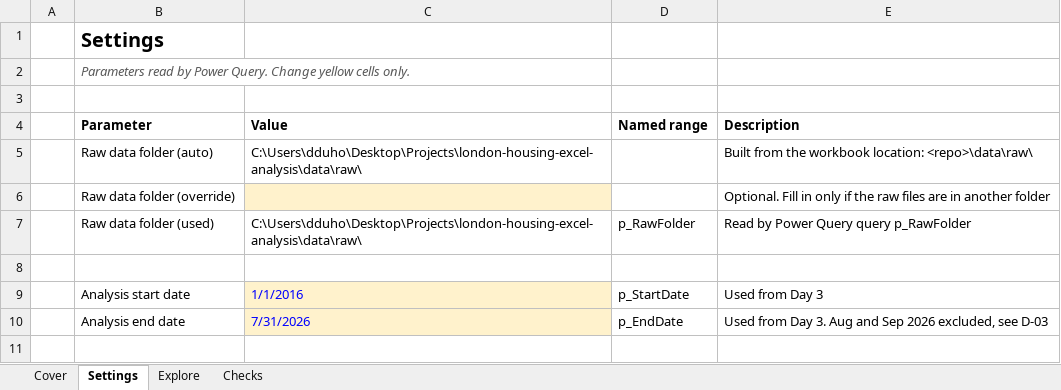
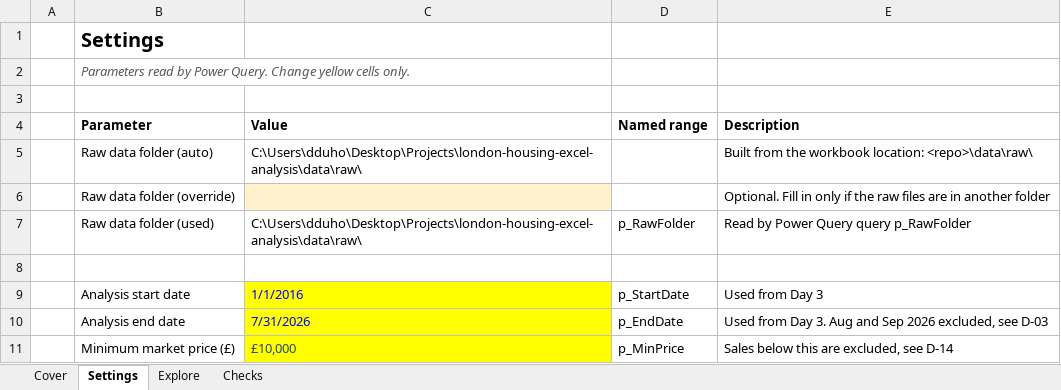
Before and after one commit to D-Duhovniy/london-housing-excel-analysis, an Excel workbook: excel/london_housing_analysis.xlsx, sheet Settings, drawn as a sheet; values as stored, in another font and other column widths than the file's, no borders; the diff names each change by its address in the sheet, - before the commit and + after, or states it on an @@ line.

```diff
--- a/excel/london_housing_analysis.xlsx (sheet Settings)
+++ b/excel/london_housing_analysis.xlsx (sheet Settings)
-C9:C10 fill: #FFF2CC
+C9:C10 fill: #FFFF00
+row 11:  | Minimum market price (£) | £10,000 | p_MinPrice | Sales below this are excluded, see D-14
```
Also changed, not shown: sheet Checks, charts or pictures, 2 other files.
